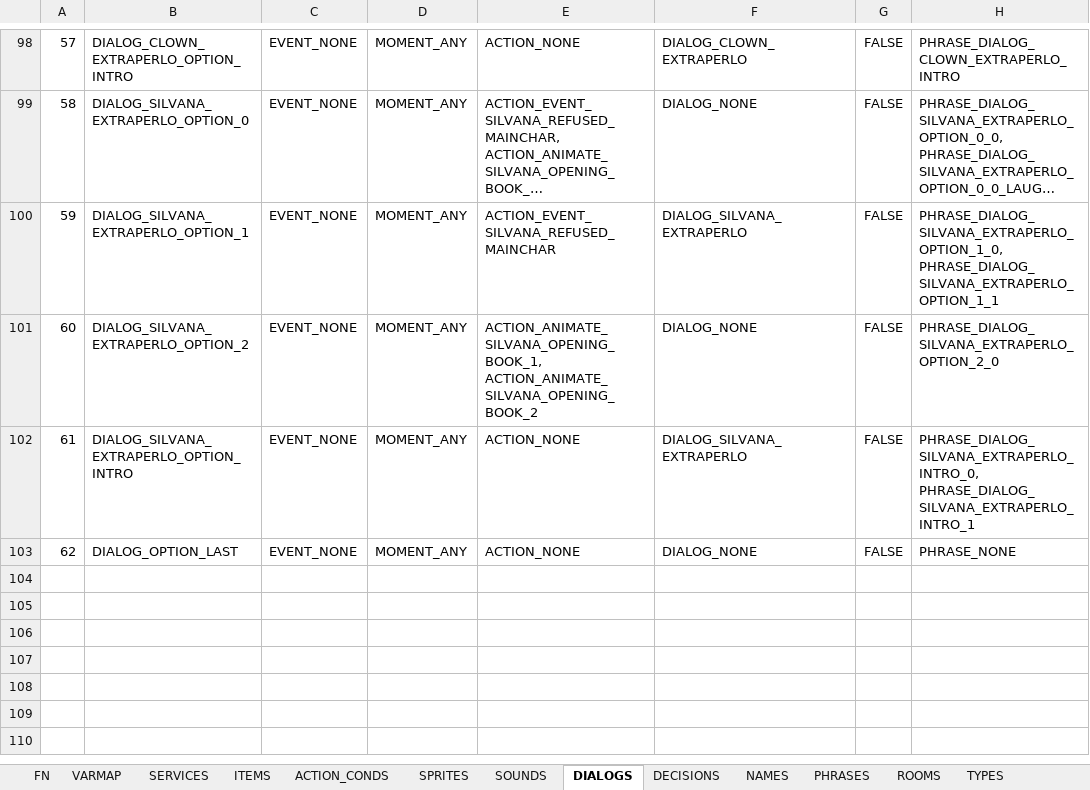
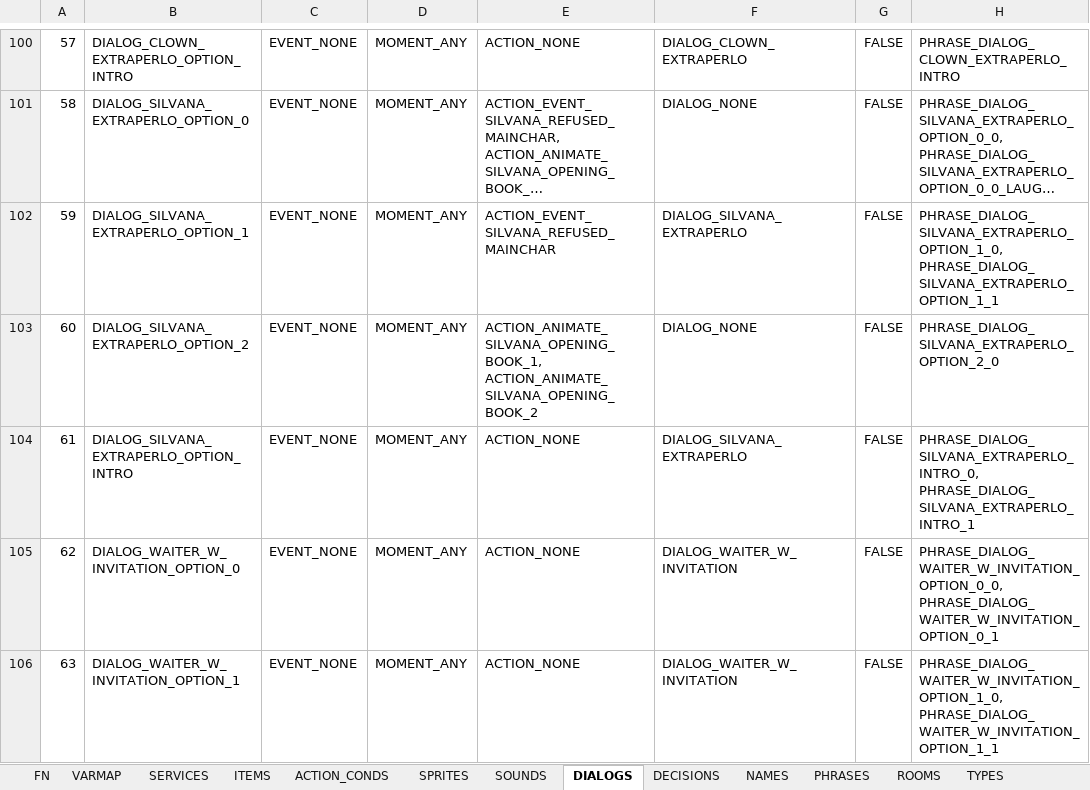
Before and after one commit to ivor4/Goblins3_AnotherQuest, an Excel workbook: VARMAP_Generator/VARMAP.xlsx, sheet DIALOGS, drawn as a sheet; only a part is shown, gaps mark what is left out; the shorter side is filled out with more unchanged rows; long unchanged cells end in …; values as stored, in another font and other column widths than the file's, no borders; charts and pictures and table styles not drawn; the diff covers the shown part only; the diff names each change by its address in the sheet, - before the commit and + after, or states it on an @@ line.

Commit message:
More dialogues with Waiter

```diff
--- a/VARMAP_Generator/VARMAP.xlsx (sheet DIALOGS)
+++ b/VARMAP_Generator/VARMAP.xlsx (sheet DIALOGS)
@@ column A renumbered from row 40 down @@
+row 105: 62 | DIALOG_WAITER_W_INVITATION_OPTION_0 | EVENT_NONE | MOMENT_ANY | ACTION_NONE | DIALOG_WAITER_W_INVITATION | FALSE | PHRASE_DIALOG_WAITER_W_INVITATION_OPTION_0_0, PHRASE_DIALOG_WAITER_W_INVITATION_OPTION_0_1
+row 106: 63 | DIALOG_WAITER_W_INVITATION_OPTION_1 | EVENT_NONE | MOMENT_ANY | ACTION_NONE | DIALOG_WAITER_W_INVITATION | FALSE | PHRASE_DIALOG_WAITER_W_INVITATION_OPTION_1_0, PHRASE_DIALOG_WAITER_W_INVITATION_OPTION_1_1
```
Also changed, not shown: 4 added rows and 3 edited cells elsewhere in this sheet, sheet PHRASES, sheet ACTION_CONDS, sheet SOUNDS, sheet FN, sheet ITEMS, 30 other files.
